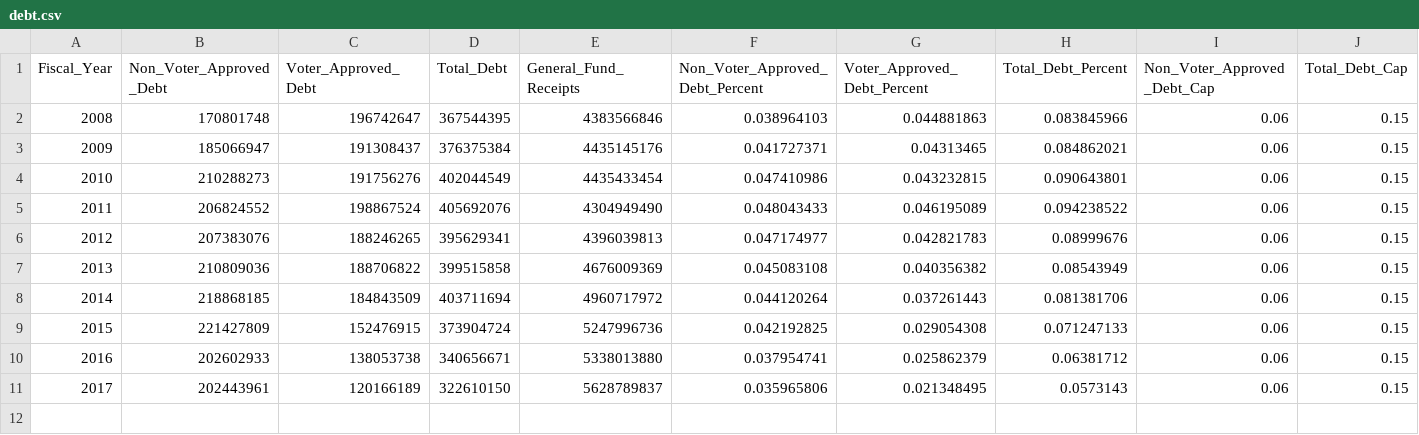
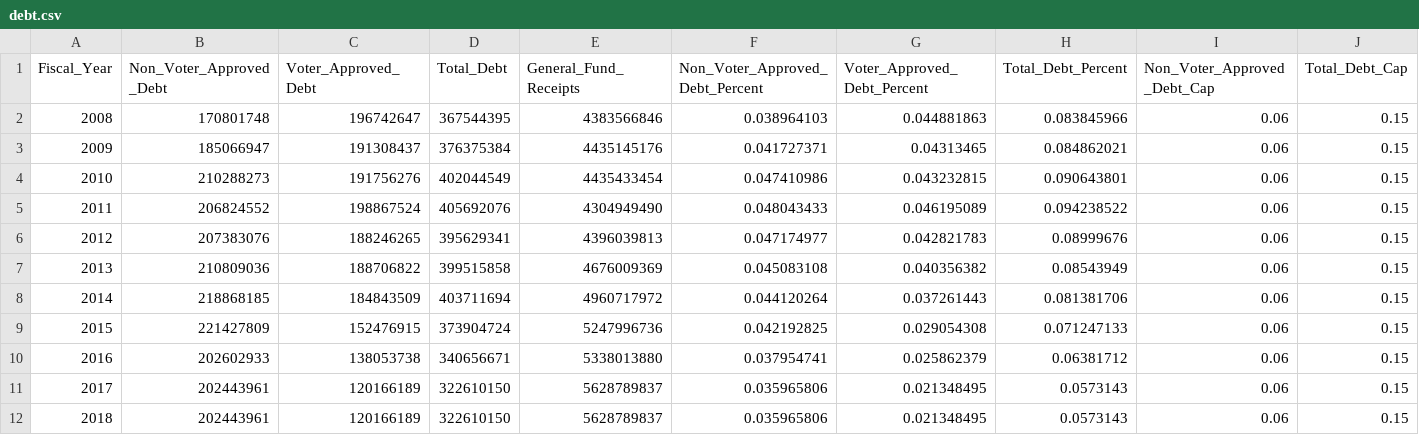
Before and after one commit to CityOfLosAngeles/preliminary_financial_report, a CSV file: debt/debt.csv, drawn as a sheet; only a part is shown; rows hold the shown columns only; the diff names each change by its address in the sheet, - before the commit and + after, or states it on an @@ line.

Commit message:
testing the addition of 2018 data

```diff
--- a/debt/debt.csv
+++ b/debt/debt.csv
+row 12: 2018 | 202443961 | 120166189 | 322610150 | 5628789837 | 0.035965806 | 0.021348495 | 0.0573143 | 0.06 | 0.15
```
Also changed, not shown: 1 other file.
